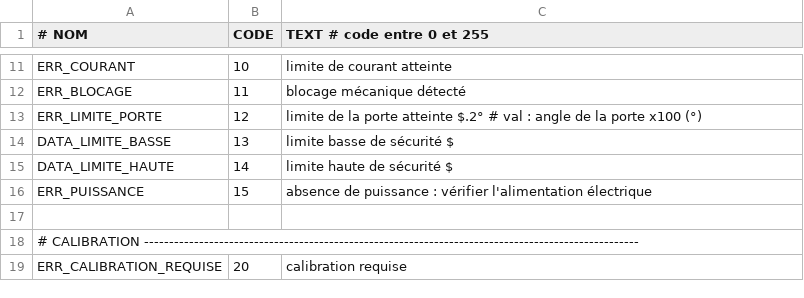
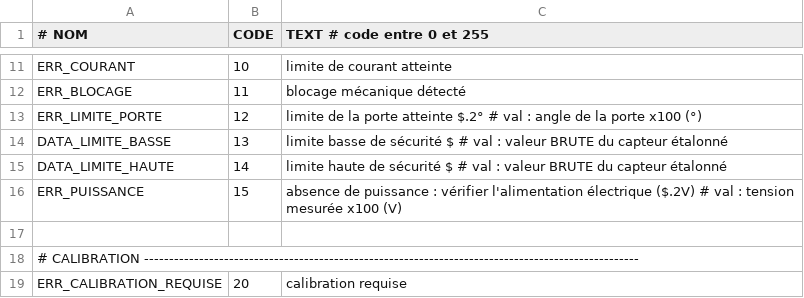
Before and after one commit to pierreallier/ArduinoPorteBlum, a CSV file: protocol.csv, drawn as a sheet; only a part is shown, gaps mark what is left out.

Commit message:
capteurs I2C dans la classe SensorsManager

```diff
--- a/protocol.csv
+++ b/protocol.csv
@@ -13,5 +13,5 @@
     ERR_LIMITE_PORTE            ; 12    ; "limite de la porte atteinte $.2°"    # val : angle de la porte x100 (°)
-    DATA_LIMITE_BASSE           ; 13    ; "limite basse de sécurité $"
-    DATA_LIMITE_HAUTE           ; 14    ; "limite haute de sécurité $"
-    ERR_PUISSANCE               ; 15    ; "absence de puissance : vérifier l'alimentation électrique"
+    DATA_LIMITE_BASSE           ; 13    ; "limite basse de sécurité $"          # val : valeur BRUTE du capteur étalonné
+    DATA_LIMITE_HAUTE           ; 14    ; "limite haute de sécurité $"          # val : valeur BRUTE du capteur étalonné
+    ERR_PUISSANCE               ; 15    ; "absence de puissance : vérifier l'alimentation électrique ($.2V)" # val : tension mesurée x100 (V)
 
```
Also changed, not shown: 12 other files.
